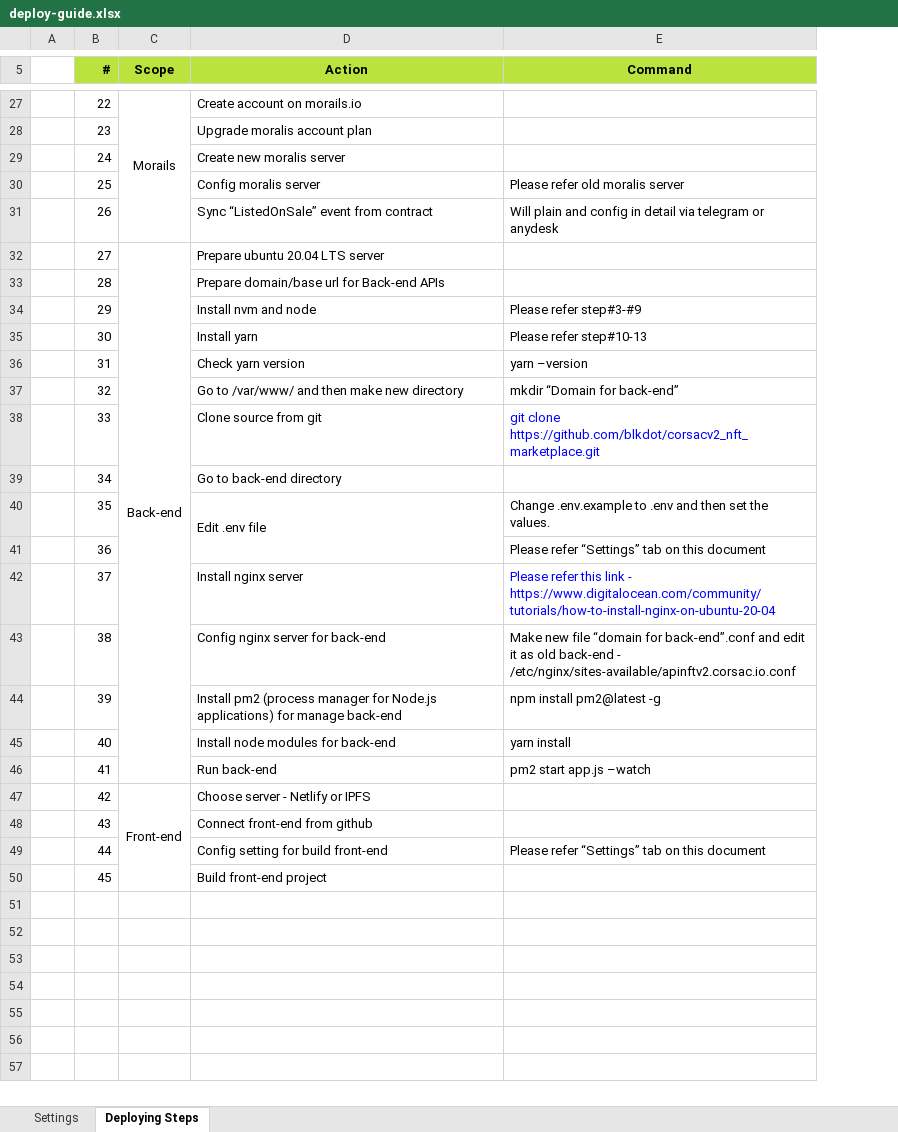
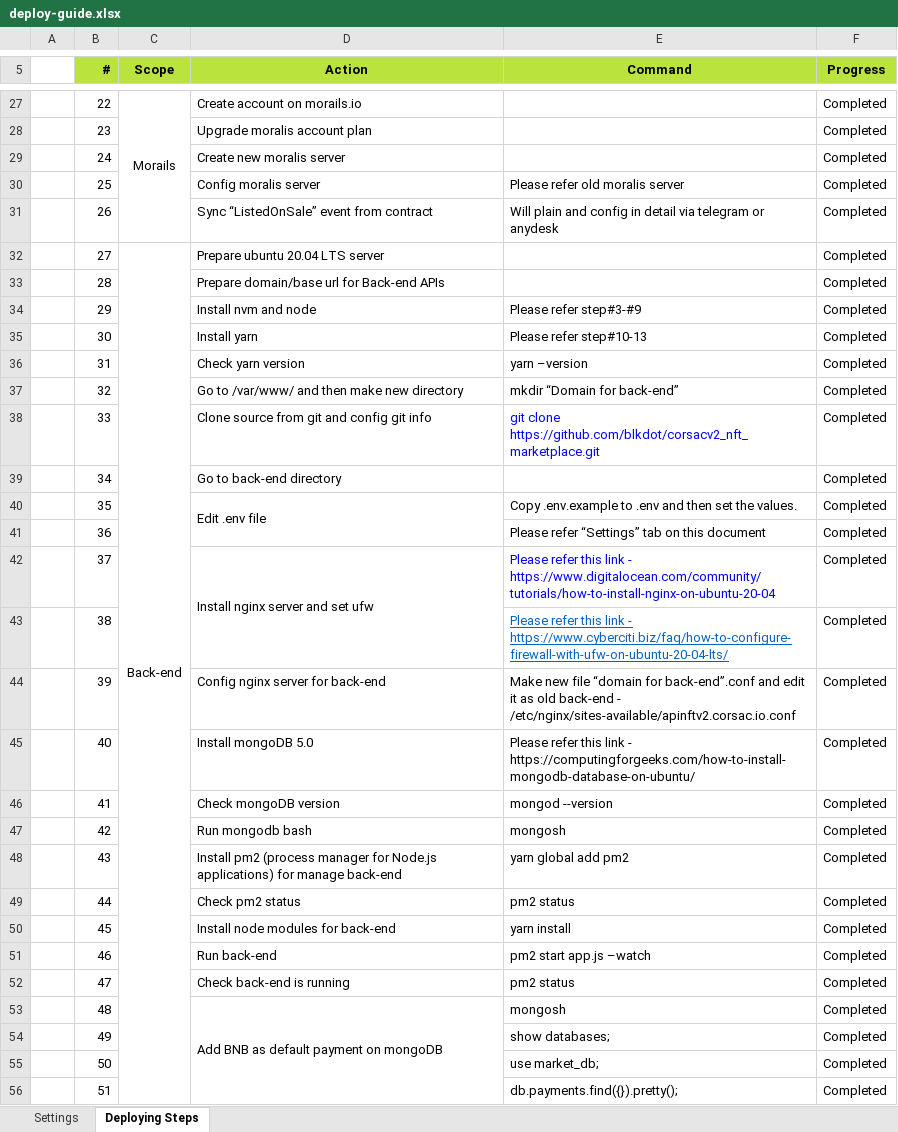
Before and after one commit to blkdot/corsacv2_nft_marketplace, an Excel workbook: deploy-guide.xlsx, sheet Deploying Steps, drawn as a sheet; only a part is shown, gaps mark what is left out; values as stored, in another font and other column widths than the file's, no borders; conditional formats not drawn; removed rows and columns are numbered as before the commit, all else as after; the diff covers the shown part only; the diff names each change by its address in the sheet, - before the commit and + after, or states it on an @@ line.

Commit message:
updated deploy-guide

```diff
--- a/deploy-guide.xlsx (sheet Deploying Steps)
+++ b/deploy-guide.xlsx (sheet Deploying Steps)
+column F (Progress), rows 27-50: all Completed
-C32:C46 merged
+C32:C58 merged
-D38 (Action): Clone source from git
+D38 (Action): Clone source from git and config git info
-E40 (Command): Change .env.example to…
+E40 (Command): Copy .env.example to…
-D42 (Action): Install nginx server
+D42 (Action): Install nginx server and set ufw
+D42:D43 merged
-D43 (Action): Config nginx server for back-end
+D43 (Action): (empty)
-E43 (Command): Make new file “domain for back-end”.conf and edit it as old back-end - /etc/nginx/sites-available/apinftv2.corsac.io.conf
+E43 (Command): Please refer this link - https://www.cyberciti.biz/faq/how-to-configure-firewall-with-ufw-on-ubuntu-20-04-lts/
@@ E43 underline: off → on, text colour: black → #0563C1 @@
-D44 (Action): Install pm2 (process manager for Node.js applications) for manage back-end
+D44 (Action): Config nginx server for back-end
-E44 (Command): npm install pm2@latest -g
+E44 (Command): Make new file “domain for back-end”.conf and edit it as old back-end - /etc/nginx/sites-available/apinftv2.corsac.io.conf
-D45 (Action): Install node modules for back-end
+D45 (Action): Install mongoDB 5.0
-E45 (Command): yarn install
+E45 (Command): Please refer this link - https://computingforgeeks.com/how-to-install-mongodb-database-on-ubuntu/
-D46 (Action): Run back-end
+D46 (Action): Check mongoDB version
-E46 (Command): pm2 start app.js –watch
+E46 (Command): mongod --version
-C47 (Scope): Front-end
+C47 (Scope): (empty)
-C47:C50 merged
-D47 (Action): Choose server - Netlify or IPFS
+D47 (Action): Run mongodb bash
-E47 (Command): (empty)
+E47 (Command): mongosh
-D48 (Action): Connect front-end from github
+D48 (Action): Install pm2 (process manager for Node.js applications) for manage back-end
-E48 (Command): (empty)
+E48 (Command): yarn global add pm2
-D49 (Action): Config setting for build front-end
+D49 (Action): Check pm2 status
-E49 (Command): Please refer “Settings” tab on this document
+E49 (Command): pm2 status
-D50 (Action): Build front-end project
+D50 (Action): Install node modules for back-end
-E50 (Command): (empty)
+E50 (Command): yarn install
+row 51:  | 46 |  | Run back-end | pm2 start app.js –watch | Completed
+row 52:  | 47 |  | Check back-end is running | pm2 status | Completed
+row 53:  | 48 |  | Add BNB as default payment on mongoDB | mongosh | Completed
+row 54:  | 49 |  |  | show databases; | Completed
+row 55:  | 50 |  |  | use market_db; | Completed
+row 56:  | 51 |  |  | db.payments.find({}).pretty(); | Completed
```
Also changed, not shown: 6 added rows elsewhere in this sheet, sheet Settings.
